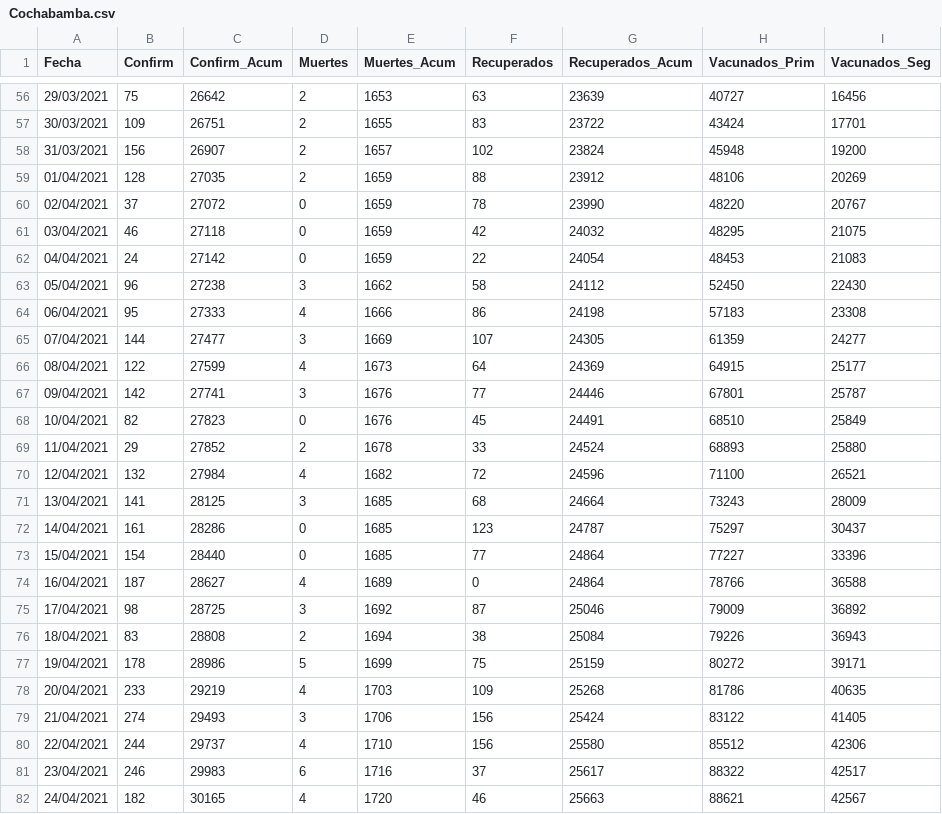
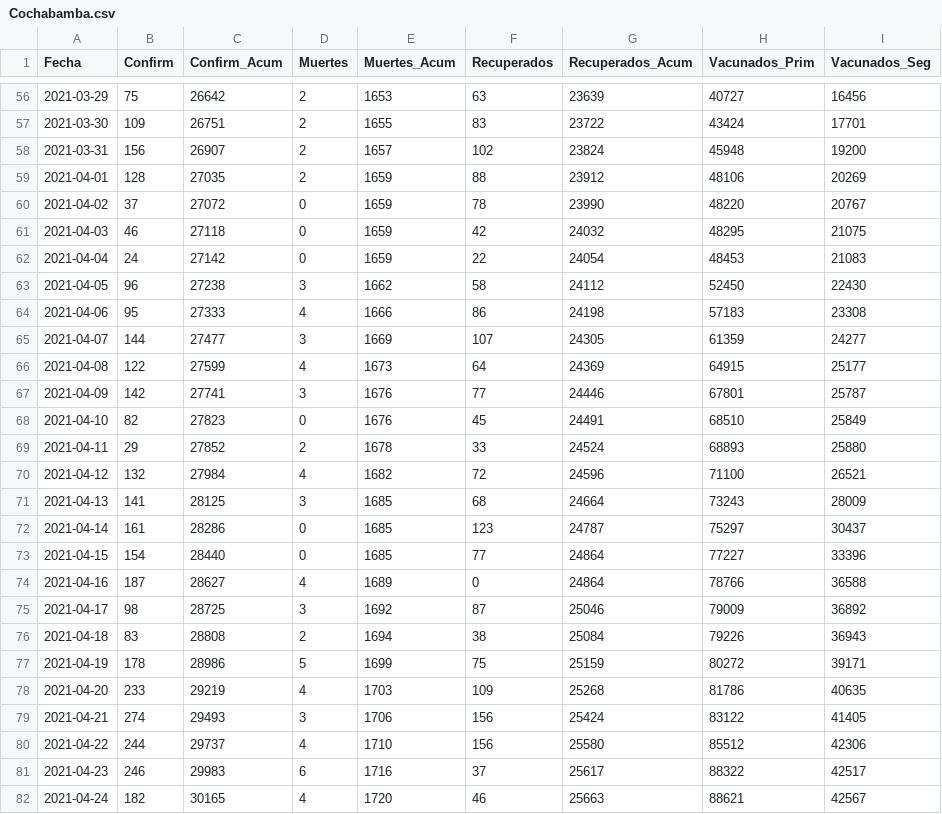
Before and after one commit to AlejoErwin/Backend-Covid19, a CSV file: DataCovid19/DataCity/Cochabamba.csv, drawn as a sheet; only a part is shown, gaps mark what is left out; the diff covers the shown part only.

```diff
--- a/DataCovid19/DataCity/Cochabamba.csv
+++ b/DataCovid19/DataCity/Cochabamba.csv
@@ -56,27 +56,27 @@ Fecha,Confirm,Confirm_Acum,Muertes,Muertes_Acum,Recuperados,Recuperados_Acum,Vac
-29/03/2021,75,26642,2,1653,63,23639,40727,16456
-30/03/2021,109,26751,2,1655,83,23722,43424,17701
-31/03/2021,156,26907,2,1657,102,23824,45948,19200
-01/04/2021,128,27035,2,1659,88,23912,48106,20269
-02/04/2021,37,27072,0,1659,78,23990,48220,20767
-03/04/2021,46,27118,0,1659,42,24032,48295,21075
-04/04/2021,24,27142,0,1659,22,24054,48453,21083
-05/04/2021,96,27238,3,1662,58,24112,52450,22430
-06/04/2021,95,27333,4,1666,86,24198,57183,23308
-07/04/2021,144,27477,3,1669,107,24305,61359,24277
-08/04/2021,122,27599,4,1673,64,24369,64915,25177
-09/04/2021,142,27741,3,1676,77,24446,67801,25787
-10/04/2021,82,27823,0,1676,45,24491,68510,25849
-11/04/2021,29,27852,2,1678,33,24524,68893,25880
-12/04/2021,132,27984,4,1682,72,24596,71100,26521
-13/04/2021,141,28125,3,1685,68,24664,73243,28009
-14/04/2021,161,28286,0,1685,123,24787,75297,30437
-15/04/2021,154,28440,0,1685,77,24864,77227,33396
-16/04/2021,187,28627,4,1689,0,24864,78766,36588
-17/04/2021,98,28725,3,1692,87,25046,79009,36892
-18/04/2021,83,28808,2,1694,38,25084,79226,36943
-19/04/2021,178,28986,5,1699,75,25159,80272,39171
-20/04/2021,233,29219,4,1703,109,25268,81786,40635
-21/04/2021,274,29493,3,1706,156,25424,83122,41405
-22/04/2021,244,29737,4,1710,156,25580,85512,42306
-23/04/2021,246,29983,6,1716,37,25617,88322,42517
-24/04/2021,182,30165,4,1720,46,25663,88621,42567
+2021-03-29,75,26642,2,1653,63,23639,40727,16456
+2021-03-30,109,26751,2,1655,83,23722,43424,17701
+2021-03-31,156,26907,2,1657,102,23824,45948,19200
+2021-04-01,128,27035,2,1659,88,23912,48106,20269
+2021-04-02,37,27072,0,1659,78,23990,48220,20767
+2021-04-03,46,27118,0,1659,42,24032,48295,21075
+2021-04-04,24,27142,0,1659,22,24054,48453,21083
+2021-04-05,96,27238,3,1662,58,24112,52450,22430
+2021-04-06,95,27333,4,1666,86,24198,57183,23308
+2021-04-07,144,27477,3,1669,107,24305,61359,24277
+2021-04-08,122,27599,4,1673,64,24369,64915,25177
+2021-04-09,142,27741,3,1676,77,24446,67801,25787
+2021-04-10,82,27823,0,1676,45,24491,68510,25849
+2021-04-11,29,27852,2,1678,33,24524,68893,25880
+2021-04-12,132,27984,4,1682,72,24596,71100,26521
+2021-04-13,141,28125,3,1685,68,24664,73243,28009
+2021-04-14,161,28286,0,1685,123,24787,75297,30437
+2021-04-15,154,28440,0,1685,77,24864,77227,33396
+2021-04-16,187,28627,4,1689,0,24864,78766,36588
+2021-04-17,98,28725,3,1692,87,25046,79009,36892
+2021-04-18,83,28808,2,1694,38,25084,79226,36943
+2021-04-19,178,28986,5,1699,75,25159,80272,39171
+2021-04-20,233,29219,4,1703,109,25268,81786,40635
+2021-04-21,274,29493,3,1706,156,25424,83122,41405
+2021-04-22,244,29737,4,1710,156,25580,85512,42306
+2021-04-23,246,29983,6,1716,37,25617,88322,42517
+2021-04-24,182,30165,4,1720,46,25663,88621,42567
```
Also changed, not shown: 140 edited cells elsewhere in this file, DataCovid19/DataCity/Santa_Cruz.csv, 4 other files.
